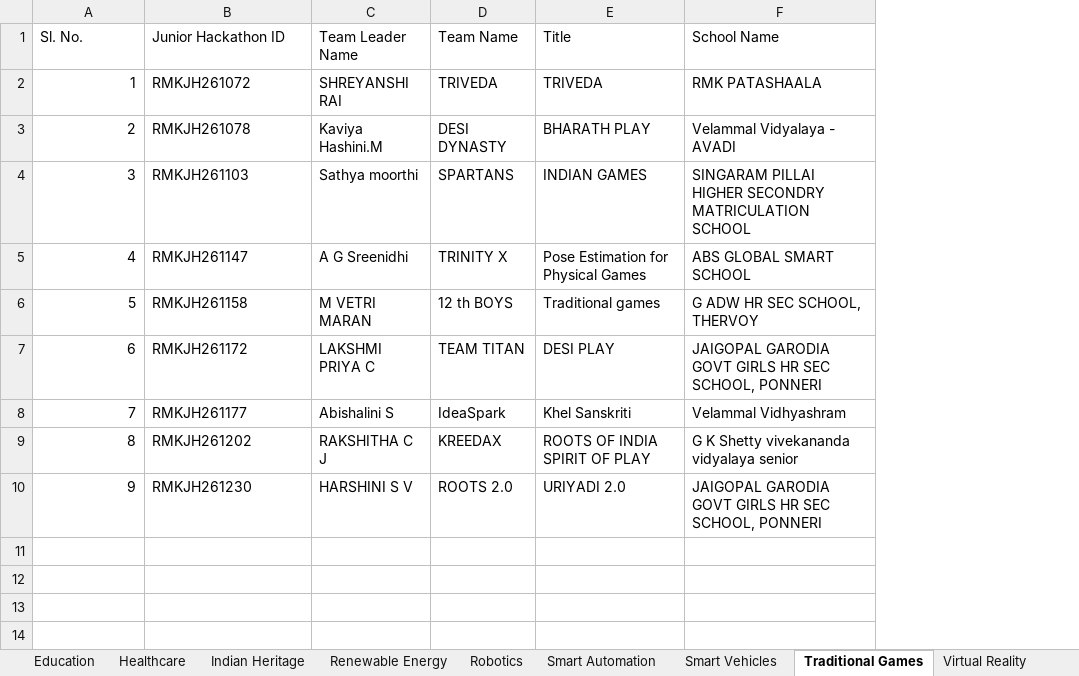
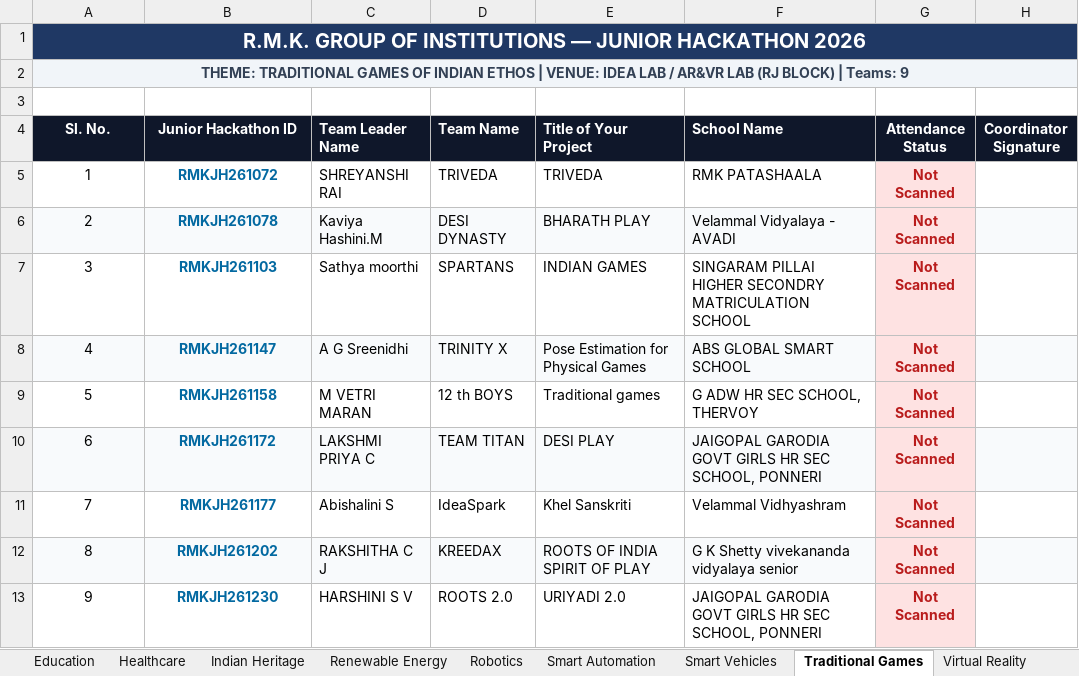
Before and after one commit to krish-mehta-01/rmk-jr-hackathon-2026, an Excel workbook: RMK_Junior_Hackathon_2026_Venue_Wise_Teams.xlsx, sheet Traditional Games, drawn as a sheet; values as stored, in another font and other column widths than the file's, no borders; addresses are those after the commit; the diff names each change by its address in the sheet, - before the commit and + after, or states it on an @@ line.

Commit message:
feat(export): high-craft Excel formatting with institutional headers, wide columns, zebra striping and status pills

```diff
--- a/RMK_Junior_Hackathon_2026_Venue_Wise_Teams.xlsx (sheet Traditional Games)
+++ b/RMK_Junior_Hackathon_2026_Venue_Wise_Teams.xlsx (sheet Traditional Games)
+column G (Attendance Status), rows 5-13: all Not Scanned
+column H (Coordinator Signature), empty
+row 1: R.M.K. GROUP OF INSTITUTIONS — JUNIOR HACKATHON 2026
+row 2: THEME: TRADITIONAL GAMES OF INDIAN ETHOS | VENUE: IDEA LAB / AR&VR LAB (RJ BLOCK) | Teams: 9
+row 3: (empty)
-A4:F4 bold: off
+A4:F4 bold: on
-A4:B4 alignment: left
+A4:B4 alignment: center
@@ A4:F4 fill: none → #0F172A, text colour: black → #FFFFFF @@
-E4: Title
+E4: Title of Your Project
-A5:A13 alignment: right
+A5:A13 alignment: center
@@ B5:B13 bold: off → on, text colour: black → #0369A1, alignment: left → center @@
-A6:F6 fill: none
+A6:F6 fill: #F8FAFC
-A8:F8 fill: none
+A8:F8 fill: #F8FAFC
-A10:F10 fill: none
+A10:F10 fill: #F8FAFC
-A12:F12 fill: none
+A12:F12 fill: #F8FAFC
```
Also changed, not shown: sheet Indian Heritage, sheet Virtual Reality, sheet Summary, sheet Education, sheet Robotics, sheet Clean & Green Env, 6 more sheets, public/exports/RMK_Junior_Hackathon_2026_Venue_Wise_Teams.xlsx, 7 other files.
